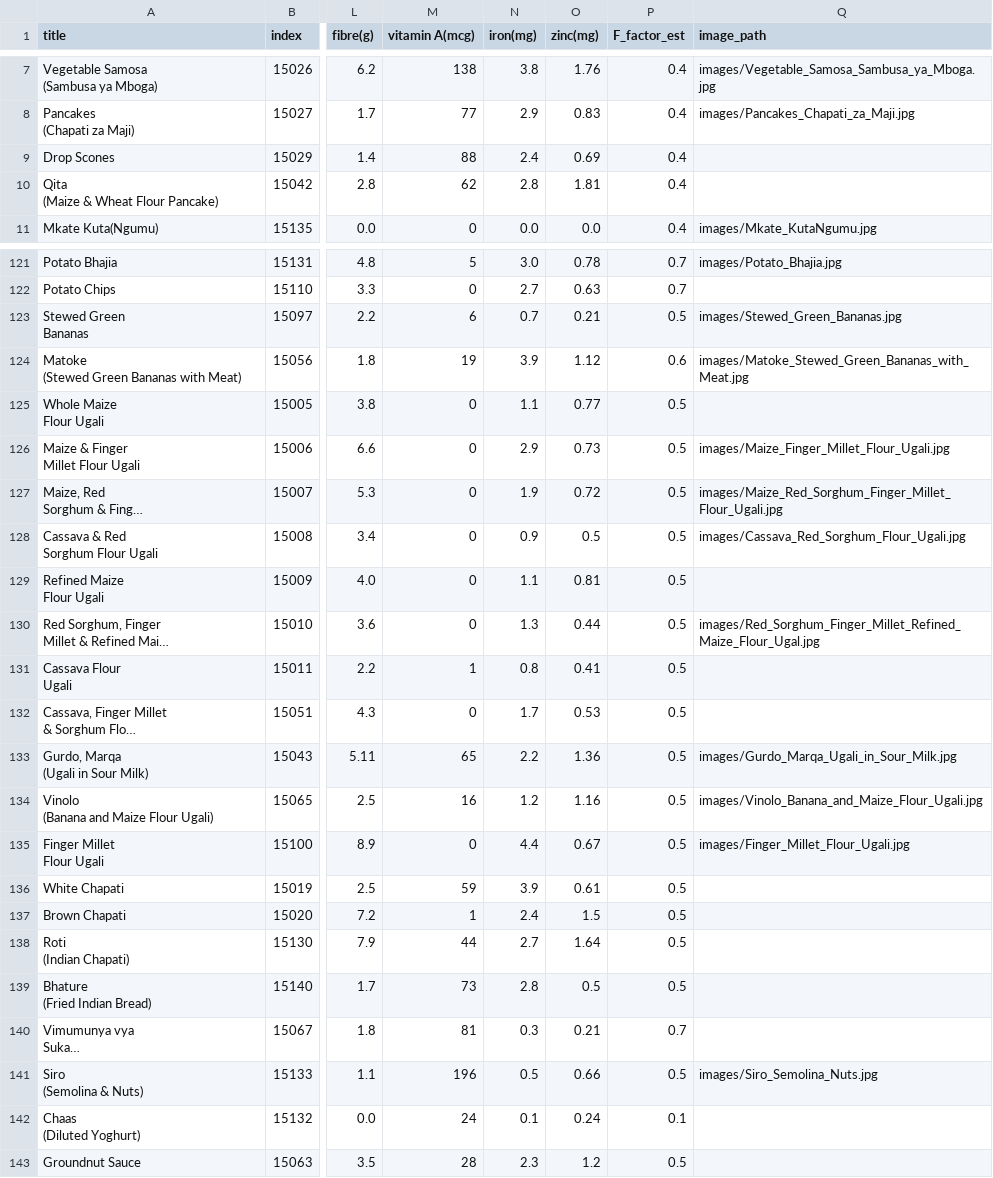
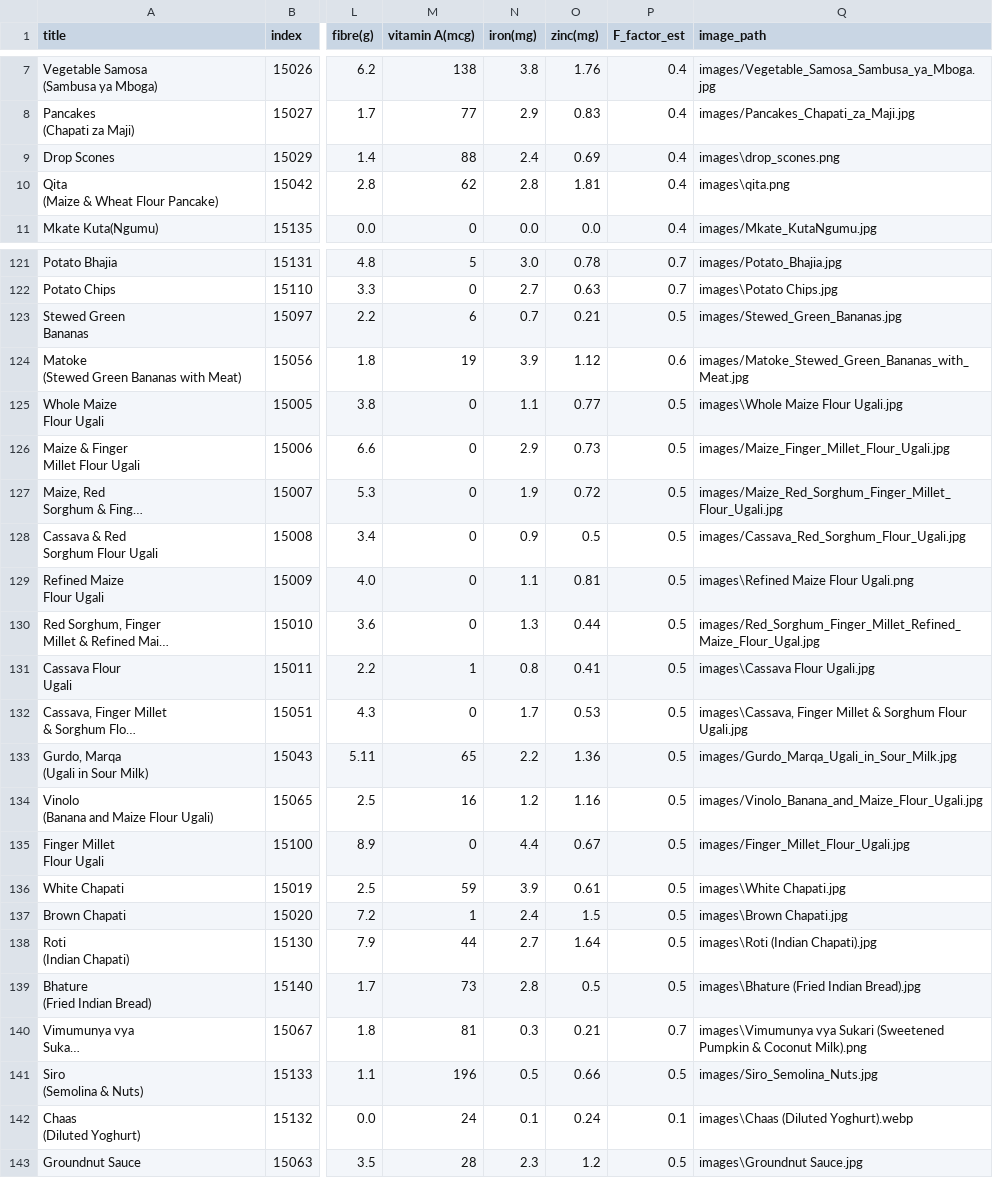
Before and after one commit to w-kibor/kenyan-recipes-dataset, a CSV file: Recipes_with_Images.csv, drawn as a sheet; only a part is shown, gaps mark what is left out; long unchanged cells end in …; the diff covers the shown part only; the diff names each change by its address in the sheet, - before the commit and + after, or states it on an @@ line.

Commit message:
linking the images to the respective recipes

```diff
--- a/Recipes_with_Images.csv
+++ b/Recipes_with_Images.csv
-Q9 (image_path): (empty)
+Q9 (image_path): images\drop_scones.png
-Q10 (image_path): (empty)
+Q10 (image_path): images\qita.png
-Q122 (image_path): (empty)
+Q122 (image_path): images\Potato Chips.jpg
-Q125 (image_path): (empty)
+Q125 (image_path): images\Whole Maize Flour Ugali.jpg
-Q129 (image_path): (empty)
+Q129 (image_path): images\Refined Maize Flour Ugali.png
-Q131 (image_path): (empty)
+Q131 (image_path): images\Cassava Flour Ugali.jpg
-Q132 (image_path): (empty)
+Q132 (image_path): images\Cassava, Finger Millet & Sorghum Flour Ugali.jpg
-Q136 (image_path): (empty)
+Q136 (image_path): images\White Chapati.jpg
-Q137 (image_path): (empty)
+Q137 (image_path): images\Brown Chapati.jpg
-Q138 (image_path): (empty)
+Q138 (image_path): images\Roti (Indian Chapati).jpg
-Q139 (image_path): (empty)
+Q139 (image_path): images\Bhature (Fried Indian Bread).jpg
-Q140 (image_path): (empty)
+Q140 (image_path): images\Vimumunya vya Sukari (Sweetened Pumpkin & Coconut Milk).png
-Q142 (image_path): (empty)
+Q142 (image_path): images\Chaas (Diluted Yoghurt).webp
-Q143 (image_path): (empty)
+Q143 (image_path): images\Groundnut Sauce.jpg
```
Also changed, not shown: 44 edited cells elsewhere in this file, 2 other files.
